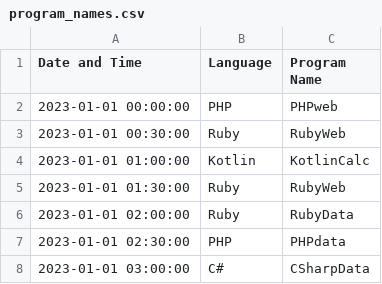
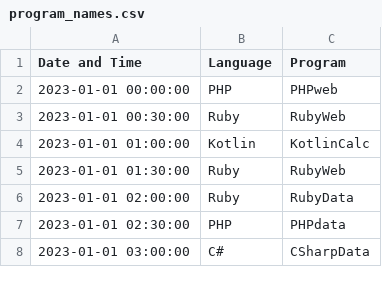
Before and after one commit to Ariolucas/cs50python, a CSV file: program_names.csv, drawn as a sheet; only a part is shown.

```diff
--- a/program_names.csv
+++ b/program_names.csv
@@ -1,2 +1,2 @@
-Date and Time,Language,Program Name
+Date and Time,Language,Program
 2023-01-01 00:00:00,PHP,PHPweb
```
Also changed, not shown: 1 other file.
